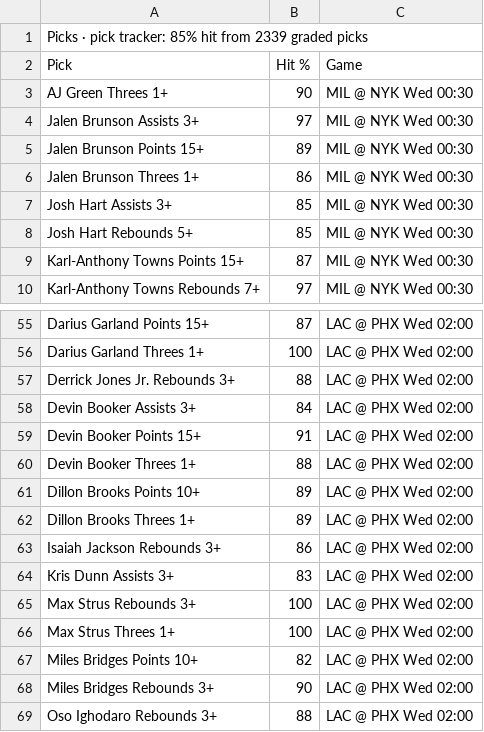
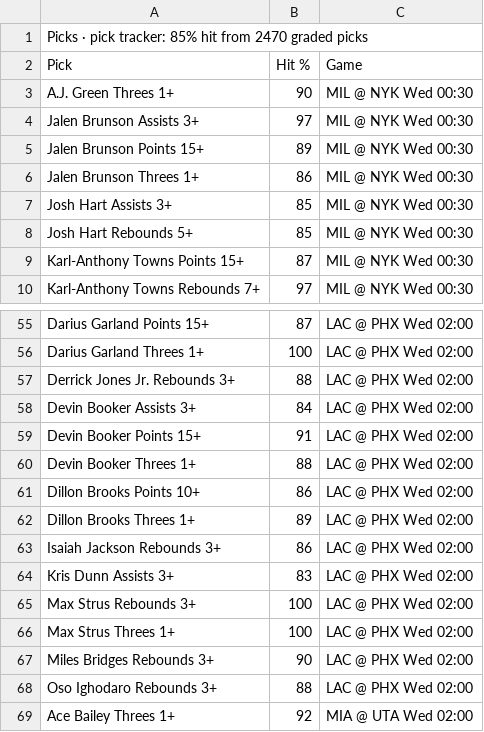
Before and after one commit to 7wilite7/Nba-Stats, a CSV file: out/PHONE_blend.csv, drawn as a sheet; only a part is shown, gaps mark what is left out; the shorter side is filled out with more unchanged rows.

```diff
--- a/out/PHONE_blend.csv
+++ b/out/PHONE_blend.csv
@@ -1,4 +1,4 @@
-Picks · pick tracker: 85% hit from 2339 graded picks
+Picks · pick tracker: 85% hit from 2470 graded picks
 Pick,Hit %,Game
-AJ Green Threes 1+,90,MIL @ NYK Wed 00:30
+A.J. Green Threes 1+,90,MIL @ NYK Wed 00:30
 Jalen Brunson Assists 3+,97,MIL @ NYK Wed 00:30
@@ -60,3 +60,3 @@ Devin Booker Points 15+,91,LAC @ PHX Wed 02:00
 Devin Booker Threes 1+,88,LAC @ PHX Wed 02:00
-Dillon Brooks Points 10+,89,LAC @ PHX Wed 02:00
+Dillon Brooks Points 10+,86,LAC @ PHX Wed 02:00
 Dillon Brooks Threes 1+,89,LAC @ PHX Wed 02:00
@@ -66,3 +66,2 @@ Max Strus Rebounds 3+,100,LAC @ PHX Wed 02:00
 Max Strus Threes 1+,100,LAC @ PHX Wed 02:00
-Miles Bridges Points 10+,82,LAC @ PHX Wed 02:00
 Miles Bridges Rebounds 3+,90,LAC @ PHX Wed 02:00
```
Also changed, not shown: out/PLAYERS_2627.csv, out/PLAYERS_blend.csv, 38 other files.
